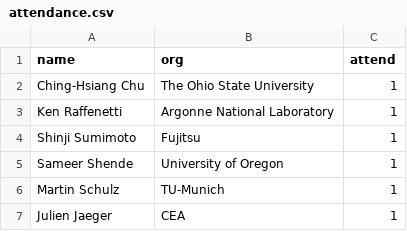
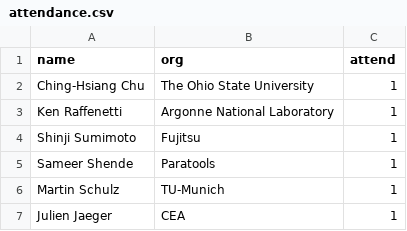
Before and after one commit to mpi-forum/mpi-forum.github.io, a CSV file: _data/meetings/2017/12/attendance.csv, drawn as a sheet; only a part is shown.

Commit message:
Fix registration org

```diff
--- a/_data/meetings/2017/12/attendance.csv
+++ b/_data/meetings/2017/12/attendance.csv
@@ -4,3 +4,3 @@ name,org,attend
 "Shinji Sumimoto","Fujitsu",1
-"Sameer Shende","University of Oregon",1
+"Sameer Shende","Paratools",1
 "Martin Schulz","TU-Munich",1
```
